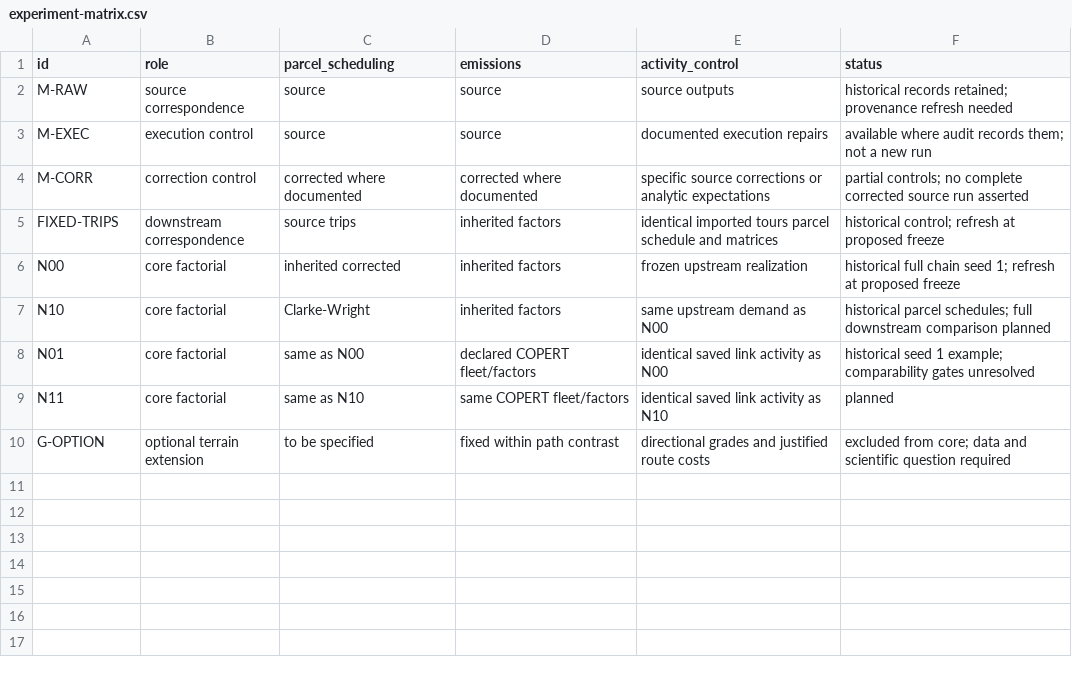
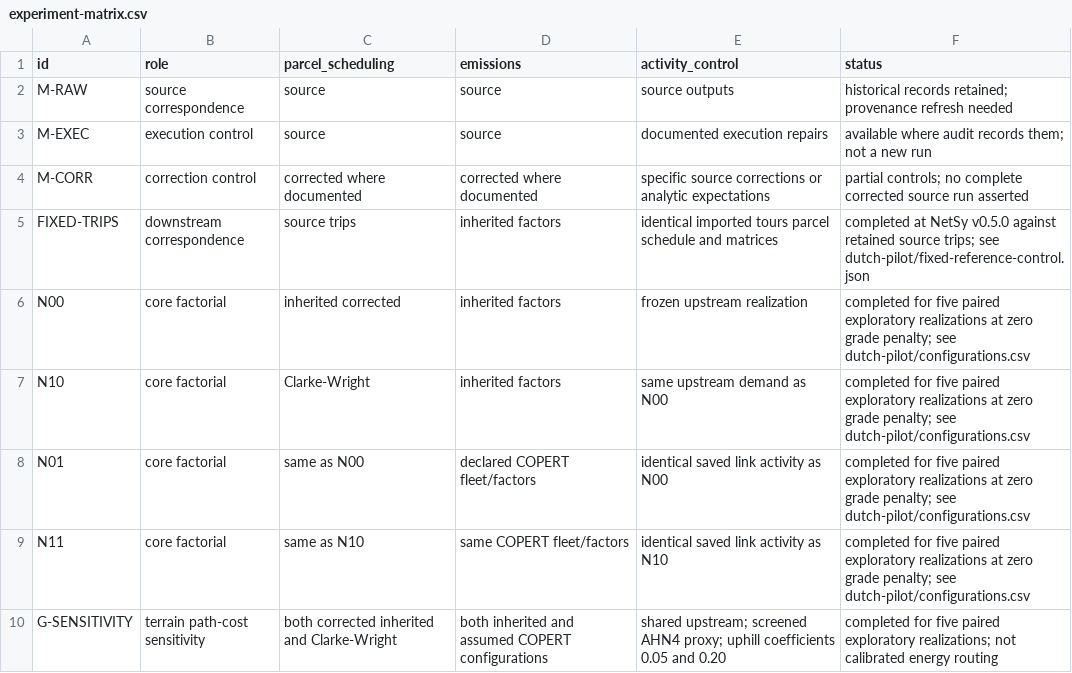
Before and after one commit to hcubasd/netsy-report, a CSV file: results/experiment-matrix.csv, drawn as a sheet.

Commit message:
Run paired Dutch terrain and emissions pilot and extend manuscript

```diff
--- a/results/experiment-matrix.csv
+++ b/results/experiment-matrix.csv
@@ -4,7 +4,7 @@ M-EXEC,execution control,source,source,documented execution repairs,available wh
 M-CORR,correction control,corrected where documented,corrected where documented,specific source corrections or analytic expectations,partial controls; no complete corrected source run asserted
-FIXED-TRIPS,downstream correspondence,source trips,inherited factors,identical imported tours parcel schedule and matrices,historical control; refresh at proposed freeze
-N00,core factorial,inherited corrected,inherited factors,frozen upstream realization,historical full chain seed 1; refresh at proposed freeze
-N10,core factorial,Clarke-Wright,inherited factors,same upstream demand as N00,historical parcel schedules; full downstream comparison planned
-N01,core factorial,same as N00,declared COPERT fleet/factors,identical saved link activity as N00,historical seed 1 example; comparability gates unresolved
-N11,core factorial,same as N10,same COPERT fleet/factors,identical saved link activity as N10,planned
-G-OPTION,optional terrain extension,to be specified,fixed within path contrast,directional grades and justified route costs,excluded from core; data and scientific question required
+FIXED-TRIPS,downstream correspondence,source trips,inherited factors,identical imported tours parcel schedule and matrices,completed at NetSy v0.5.0 against retained source trips; see dutch-pilot/fixed-reference-control.json
+N00,core factorial,inherited corrected,inherited factors,frozen upstream realization,completed for five paired exploratory realizations at zero grade penalty; see dutch-pilot/configurations.csv
+N10,core factorial,Clarke-Wright,inherited factors,same upstream demand as N00,completed for five paired exploratory realizations at zero grade penalty; see dutch-pilot/configurations.csv
+N01,core factorial,same as N00,declared COPERT fleet/factors,identical saved link activity as N00,completed for five paired exploratory realizations at zero grade penalty; see dutch-pilot/configurations.csv
+N11,core factorial,same as N10,same COPERT fleet/factors,identical saved link activity as N10,completed for five paired exploratory realizations at zero grade penalty; see dutch-pilot/configurations.csv
+G-SENSITIVITY,terrain path-cost sensitivity,both corrected inherited and Clarke-Wright,both inherited and assumed COPERT configurations,shared upstream; screened AHN4 proxy; uphill coefficients 0.05 and 0.20,completed for five paired exploratory realizations; not calibrated energy routing
```
Also changed, not shown: 48 other files.
